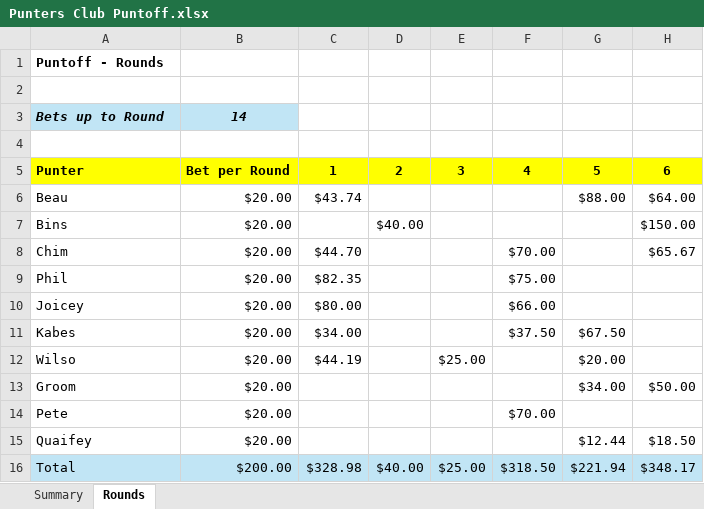
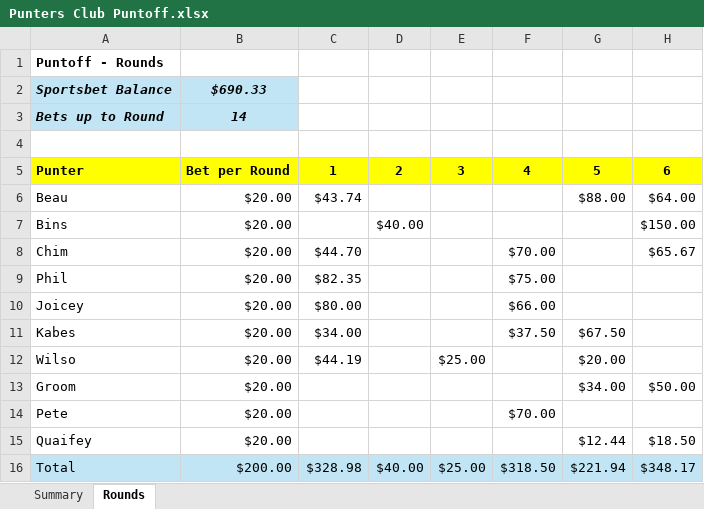
Before and after one commit to IanGream/Punters, an Excel workbook: Punters Club Puntoff.xlsx, sheet Rounds, drawn as a sheet; only a part is shown; values as stored, in another font and other column widths than the file's, no borders; rows hold the shown columns only; the diff names each change by its address in the sheet, - before the commit and + after, or states it on an @@ line.

Commit message:
Add files via upload

```diff
--- a/Punters Club Puntoff.xlsx (sheet Rounds)
+++ b/Punters Club Puntoff.xlsx (sheet Rounds)
-row 2: (empty)
+row 2: Sportsbet Balance | $690.33
-A2:B2 fill: none
+A2:B2 fill: #C1E5F5
```
